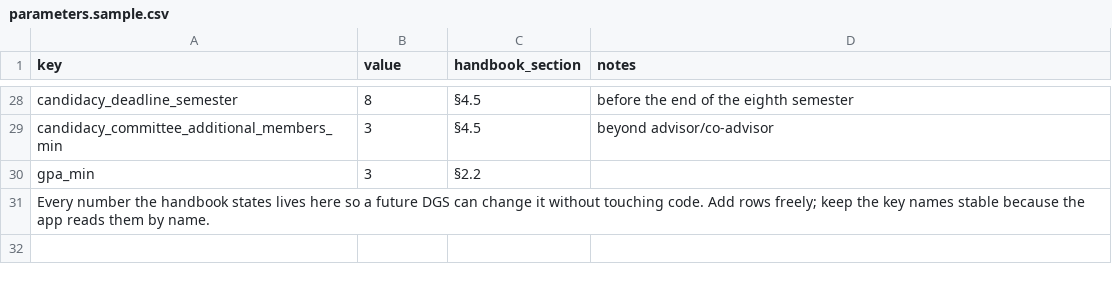
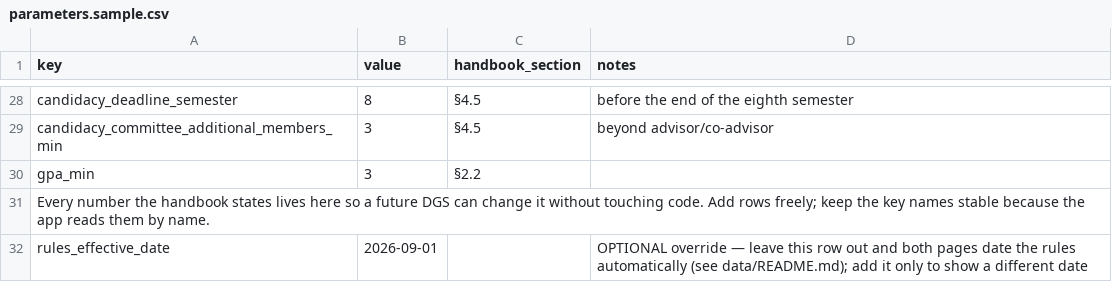
Before and after one commit to tjungND/ND-CSE-Degree-Requirement-Progress-Checking, a CSV file: data/parameters.sample.csv, drawn as a sheet; only a part is shown, gaps mark what is left out; the diff names each change by its address in the sheet, - before the commit and + after, or states it on an @@ line.

```diff
--- a/data/parameters.sample.csv
+++ b/data/parameters.sample.csv
+row 32: rules_effective_date | 2026-09-01 |  | OPTIONAL override — leave this row out and both pages date the rules automatically (see data/README.md); add it only to show a different date
```
Also changed, not shown: 21 other files.
